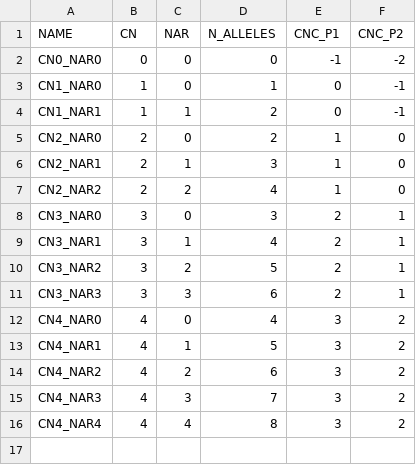
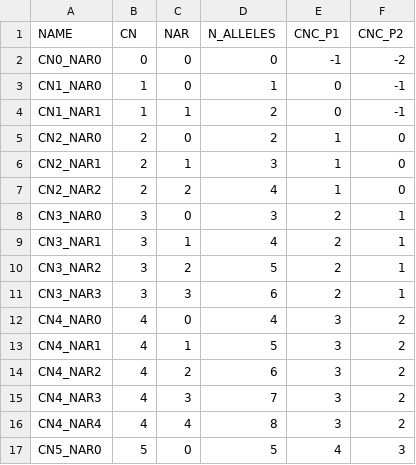
Before and after one commit to wilsontelab/svx-mdi-tools, a CSV file: pipelines/scCNV/normalize/composite_states.csv, drawn as a sheet.

```diff
--- a/pipelines/scCNV/normalize/composite_states.csv
+++ b/pipelines/scCNV/normalize/composite_states.csv
@@ -16 +16,2 @@ CN4_NAR3,4,3,7,3,2
 CN4_NAR4,4,4,8,3,2
+CN5_NAR0,5,0,5,4,3
```
Also changed, not shown: 12 other files.
